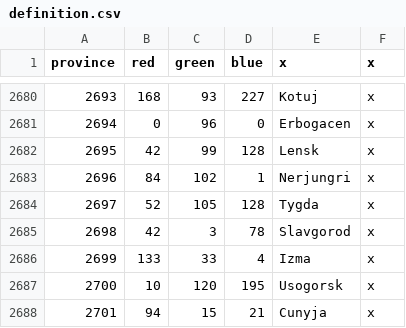
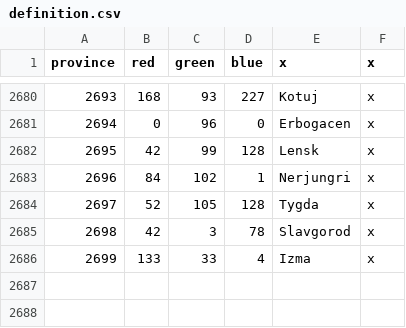
Before and after one commit to s-williams/Victoria-2-X, a CSV file: map/definition.csv, drawn as a sheet; only a part is shown, gaps mark what is left out; the diff names each change by its address in the sheet, - before the commit and + after, or states it on an @@ line.

```diff
--- a/map/definition.csv
+++ b/map/definition.csv
-row 2687: 2700 | 10 | 120 | 195 | Usogorsk | x
-row 2688: 2701 | 94 | 15 | 21 | Cunyja | x
```
Also changed, not shown: 2 other files.
